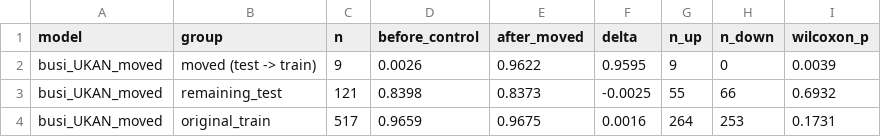
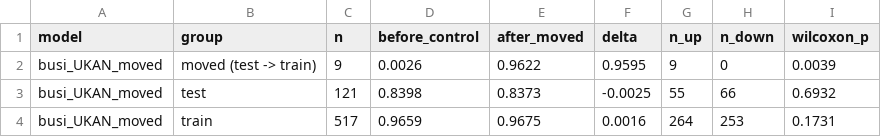
Before and after one commit to OwenWu930302/psi-weighted-busi, a CSV file: results/analysis/moved_BUSI_summary.csv, drawn as a sheet.

Commit message:
Update moved_BUSI_summary.csv

```diff
--- a/results/analysis/moved_BUSI_summary.csv
+++ b/results/analysis/moved_BUSI_summary.csv
@@ -2,3 +2,3 @@
 busi_UKAN_moved,moved (test -> train),9,0.0026,0.9622,0.9595,9,0,0.0039
-busi_UKAN_moved,remaining_test,121,0.8398,0.8373,-0.0025,55,66,0.6932
-busi_UKAN_moved,original_train,517,0.9659,0.9675,0.0016,264,253,0.1731
+busi_UKAN_moved,test,121,0.8398,0.8373,-0.0025,55,66,0.6932
+busi_UKAN_moved,train,517,0.9659,0.9675,0.0016,264,253,0.1731
```
